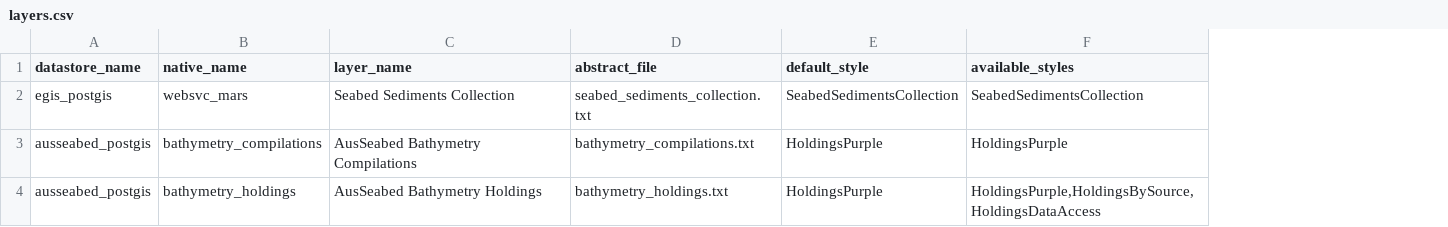
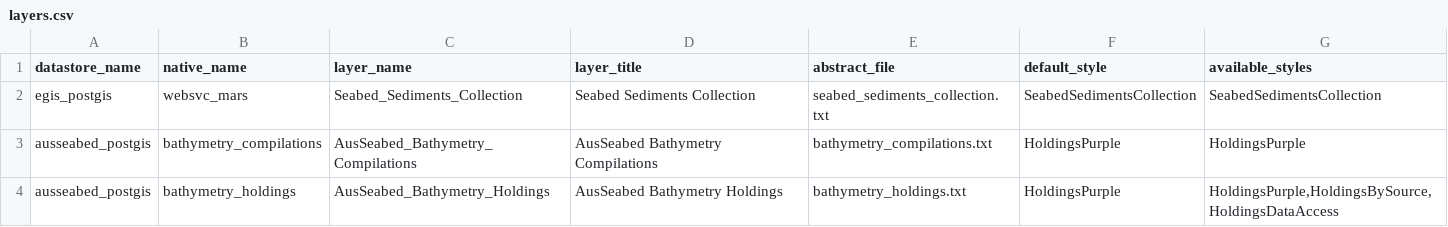
Before and after one commit to ausseabed/warehouse-ogc-webservices, a CSV file: geoserver/geoserverpush/vector_config/layers.csv, drawn as a sheet; the diff names each change by its address in the sheet, - before the commit and + after, or states it on an @@ line.

Commit message:
GAMDDP-75: Add underscores to layer names

```diff
--- a/geoserver/geoserverpush/vector_config/layers.csv
+++ b/geoserver/geoserverpush/vector_config/layers.csv
+column D (layer_title), rows 2-4: Seabed Sediments Collection | AusSeabed Bathymetry Compilations | AusSeabed Bathymetry Holdings
-C2 (layer_name): Seabed Sediments Collection
+C2 (layer_name): Seabed_Sediments_Collection
-C3 (layer_name): AusSeabed Bathymetry Compilations
+C3 (layer_name): AusSeabed_Bathymetry_Compilations
-C4 (layer_name): AusSeabed Bathymetry Holdings
+C4 (layer_name): AusSeabed_Bathymetry_Holdings
```
Also changed, not shown: 1 other file.
